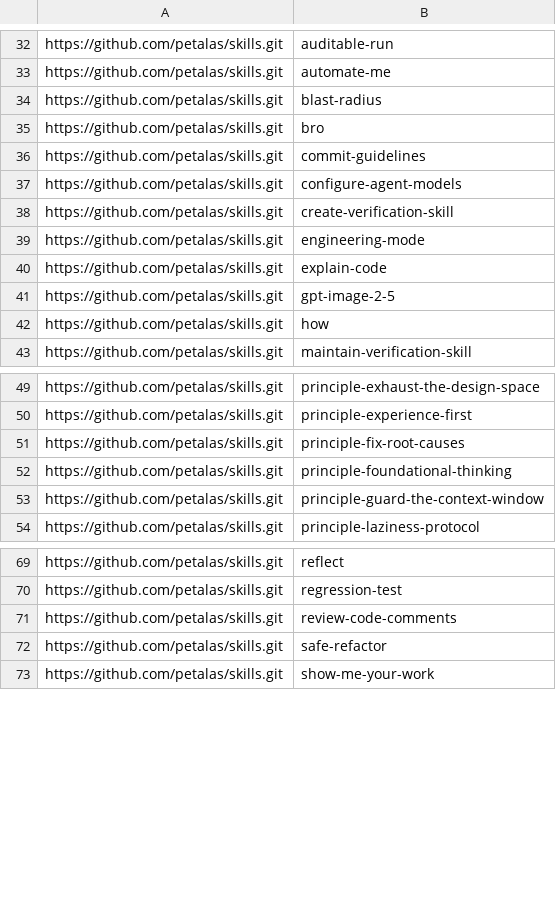
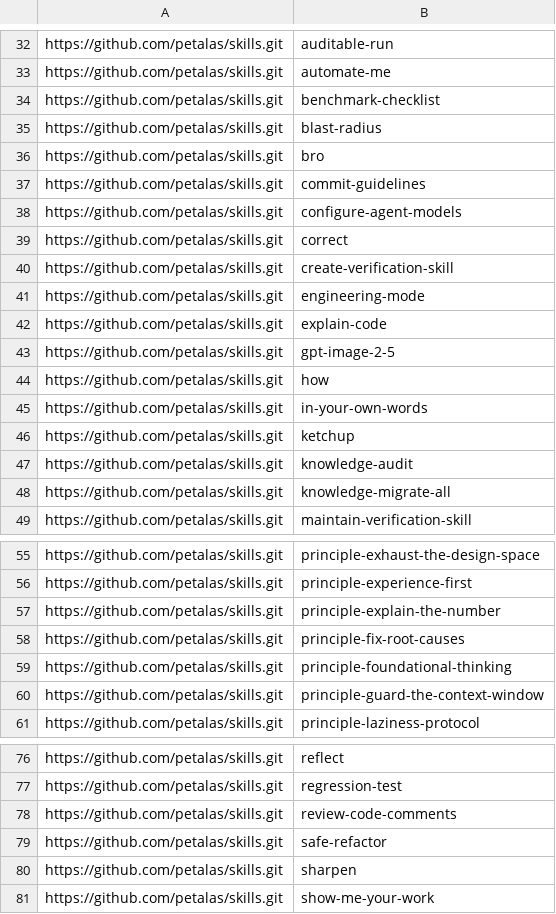
Before and after one commit to petalas/dotfiles, a TSV file: catalog/ai-skills.tsv, drawn as a sheet; only a part is shown, gaps mark what is left out; the diff names each change by its address in the sheet, - before the commit and + after, or states it on an @@ line.

Commit message:
feat(ai-skills): add eight petalas skills to the global catalog
Install the six skills from the pstack 0.15.25 port (benchmark-checklist,
correct, in-your-own-words, ketchup, principle-explain-the-number,
sharpen) plus knowledge-audit and knowledge-migrate-all, which were
published earlier but never catalogued. upd reconciles them as selected
missing skills, then updates the rest by folder hash.

```diff
--- a/catalog/ai-skills.tsv
+++ b/catalog/ai-skills.tsv
+row 34: https://github.com/petalas/skills.git | benchmark-checklist
+row 39: https://github.com/petalas/skills.git | correct
+row 45: https://github.com/petalas/skills.git | in-your-own-words
+row 46: https://github.com/petalas/skills.git | ketchup
+row 47: https://github.com/petalas/skills.git | knowledge-audit
+row 48: https://github.com/petalas/skills.git | knowledge-migrate-all
+row 57: https://github.com/petalas/skills.git | principle-explain-the-number
+row 80: https://github.com/petalas/skills.git | sharpen
```
Also changed, not shown: 2 other files.
